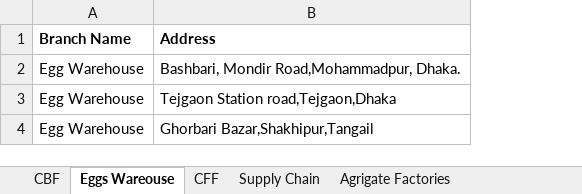
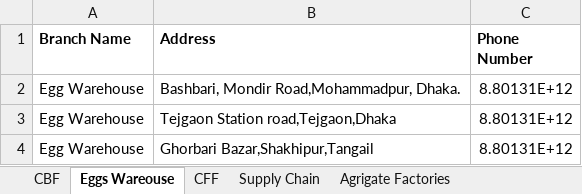
Before and after one commit to nasimniloy238/agrigatenetworkacrossbangladesh, an Excel workbook: assets/Agrigate Branchs & Operations.xlsx, sheet Eggs Wareouse, drawn as a sheet; values as stored, in another font and other column widths than the file's, no borders; charts and pictures not drawn; the diff names each change by its address in the sheet, - before the commit and + after, or states it on an @@ line.

Commit message:
Update operation phone numbers from Excel sheet and change Cinematic Mode label to Cinematic

```diff
--- a/assets/Agrigate Branchs & Operations.xlsx (sheet Eggs Wareouse)
+++ b/assets/Agrigate Branchs & Operations.xlsx (sheet Eggs Wareouse)
+column C (Phone Number), rows 2-4: all 8.80131E+12
```
Also changed, not shown: sheet Supply Chain, 3 other files.
